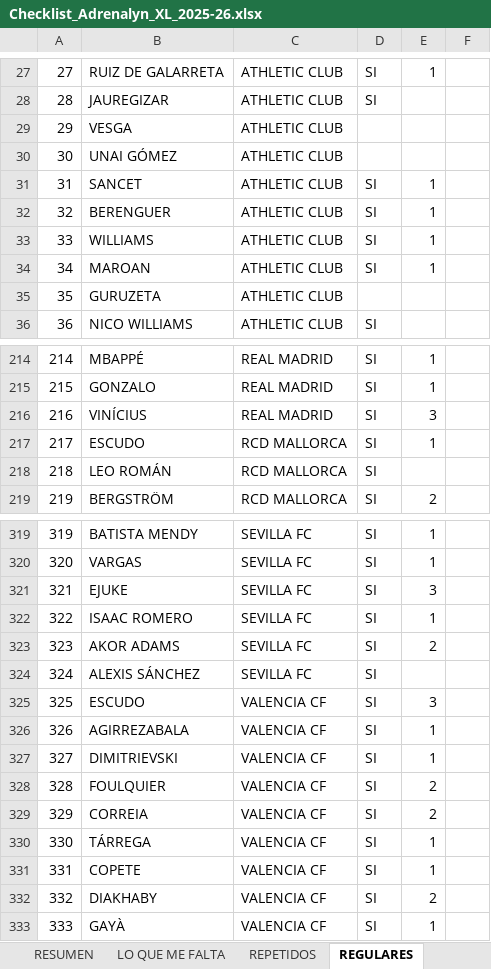
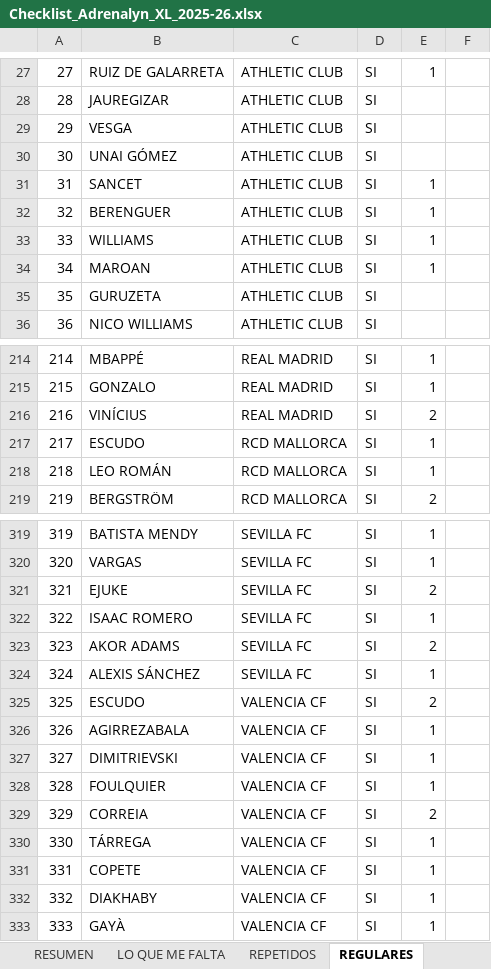
Before and after one commit to pipoptero/adrenalyn-collection, an Excel workbook: Checklist_Adrenalyn_XL_2025-26.xlsx, sheet REGULARES, drawn as a sheet; only a part is shown, gaps mark what is left out; values as stored, in another font and other column widths than the file's, no borders; charts and pictures and conditional formats not drawn; the diff covers the shown part only; the diff names each change by its address in the sheet, - before the commit and + after, or states it on an @@ line.

```diff
--- a/Checklist_Adrenalyn_XL_2025-26.xlsx (sheet REGULARES)
+++ b/Checklist_Adrenalyn_XL_2025-26.xlsx (sheet REGULARES)
-D29:D30: (empty)
+D29:D30: SI
-D35: (empty)
+D35: SI
-E216: 3
+E216: 2
-E218: (empty)
+E218: 1
-E321: 3
+E321: 2
-E324: (empty)
+E324: 1
-E325: 3
+E325: 2
-E328: 2
+E328: 1
-E332: 2
+E332: 1
```
Also changed, not shown: 17 edited cells elsewhere in this sheet, sheet REPETIDOS, sheet LO QUE ME FALTA, sheet RESUMEN, sheet ¡VAMOS! (361–380), sheet Guantes de Oro (381–387), sheet Cartas Top y Únicas (468–478), 1 more sheet.
